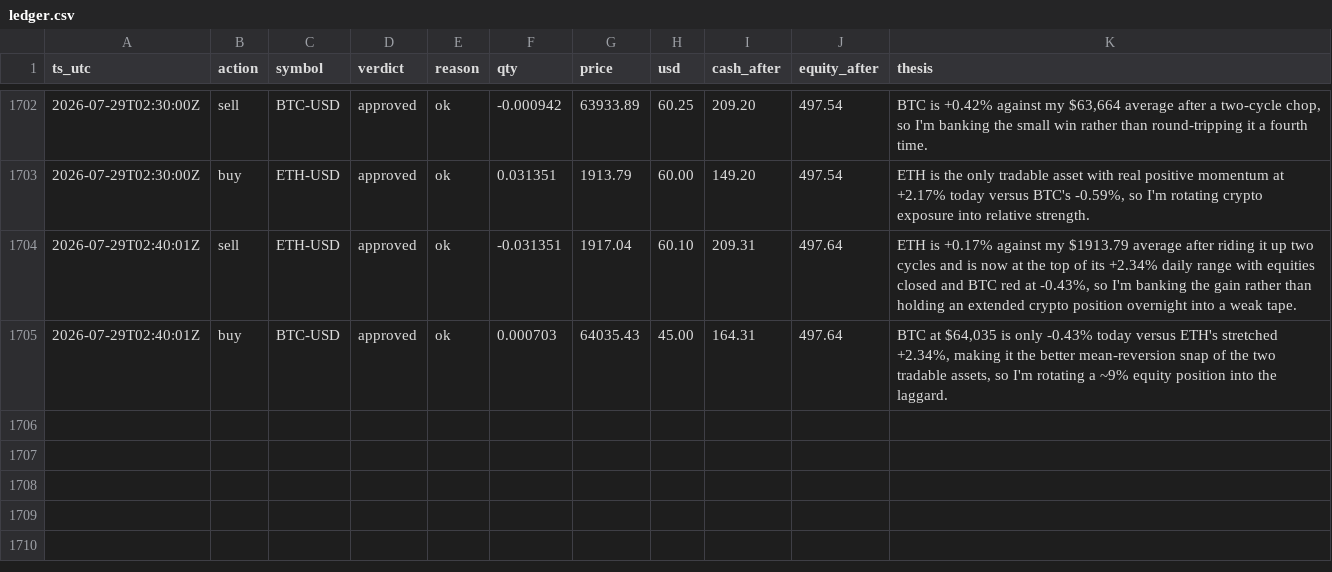
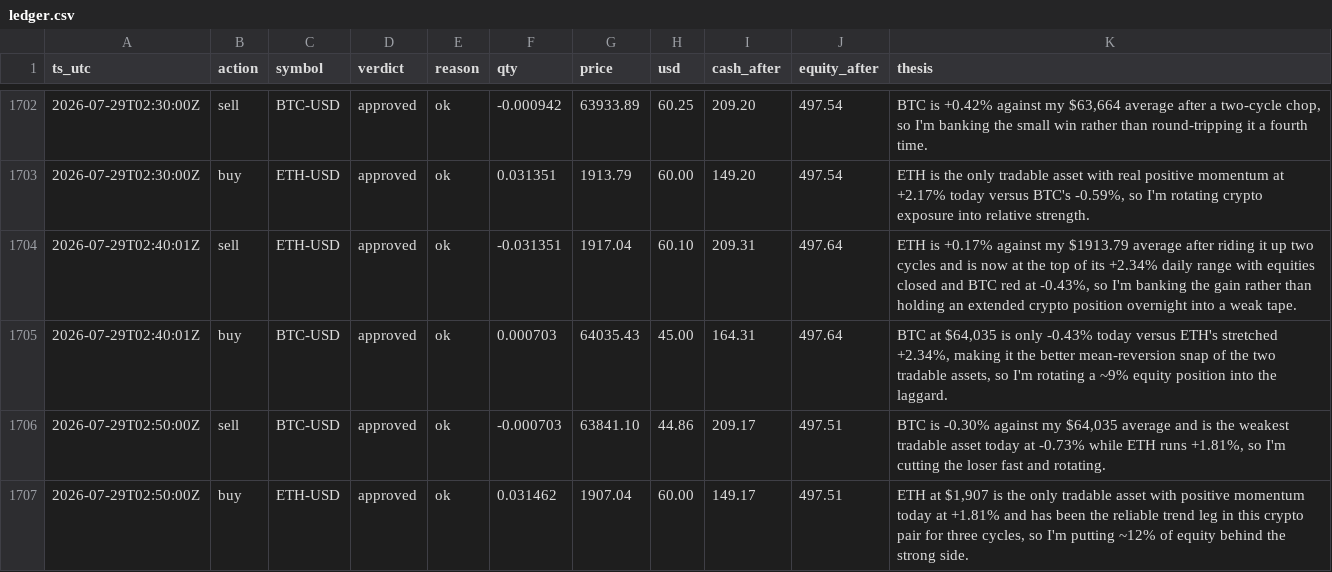
Before and after one commit to JonDipilato/ai-trading-battle, a CSV file: data/scalper/ledger.csv, drawn as a sheet; only a part is shown, gaps mark what is left out; the diff names each change by its address in the sheet, - before the commit and + after, or states it on an @@ line.

Commit message:
data: sync 2026-07-29T02:52:00Z

```diff
--- a/data/scalper/ledger.csv
+++ b/data/scalper/ledger.csv
+row 1706: 2026-07-29T02:50:00Z | sell | BTC-USD | approved | ok | -0.000703 | 63841.10 | 44.86 | 209.17 | 497.51 | BTC is -0.30% against my $64,035 average and is the weakest tradable asset today at -0.73% while ETH runs +1.81%, so I'm cutting the loser fast and rotating.
+row 1707: 2026-07-29T02:50:00Z | buy | ETH-USD | approved | ok | 0.031462 | 1907.04 | 60.00 | 149.17 | 497.51 | ETH at $1,907 is the only tradable asset with positive momentum today at +1.81% and has been the reliable trend leg in this crypto pair for three cycles, so I'm putting ~12% of equity behind the strong side.
```
Also changed, not shown: data/scalper/equity_curve.csv.
